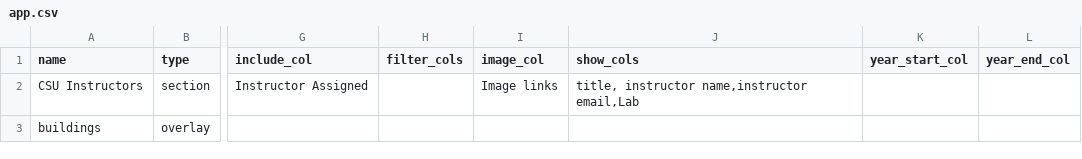
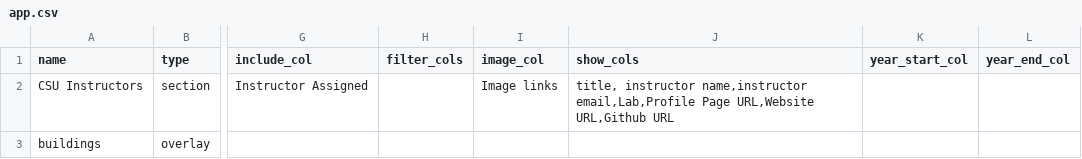
Before and after one commit to GeospatialCentroid/community-map, a CSV file: app.csv, drawn as a sheet; only a part is shown, gaps mark what is left out; the diff names each change by its address in the sheet, - before the commit and + after, or states it on an @@ line.

Commit message:
added additional profile information

```diff
--- a/app.csv
+++ b/app.csv
-J2 (show_cols): …instructor name,instructor email,Lab
+J2 (show_cols): …instructor name,instructor email,Lab,Profile Page URL,Website URL,Github URL
```
